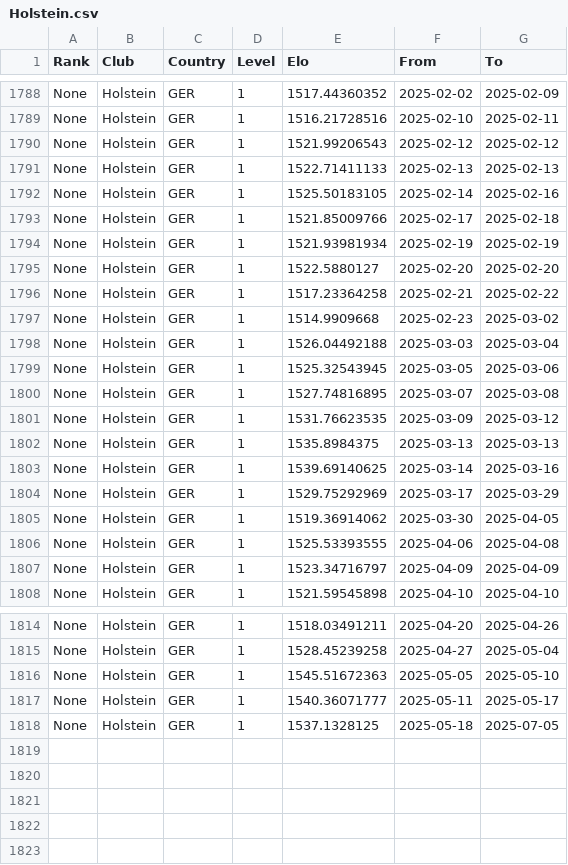
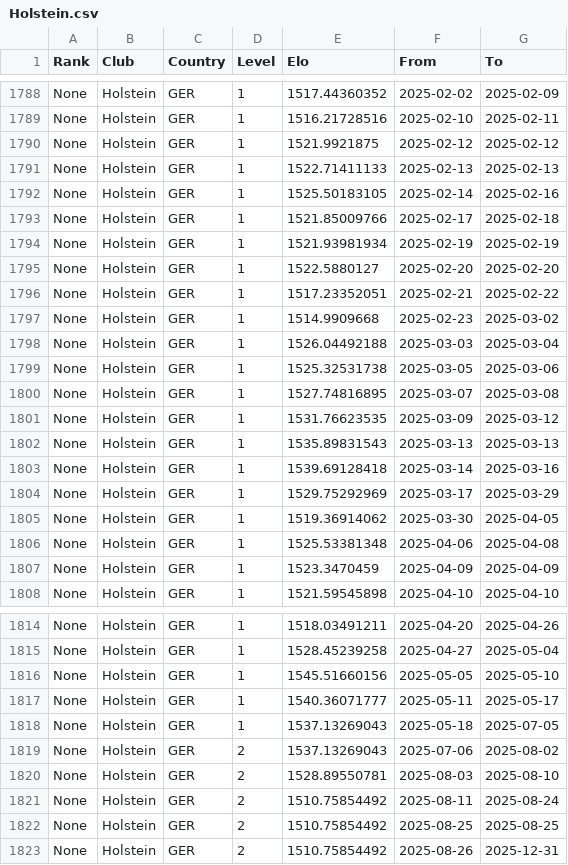
Before and after one commit to alexehrlich/buli_pred, a CSV file: data/raw/team_elos/Holstein.csv, drawn as a sheet; only a part is shown, gaps mark what is left out.

```diff
--- a/data/raw/team_elos/Holstein.csv
+++ b/data/raw/team_elos/Holstein.csv
@@ -1789,3 +1789,3 @@ None,Holstein,GER,1,1517.44360352,2025-02-02,2025-02-09
 None,Holstein,GER,1,1516.21728516,2025-02-10,2025-02-11
-None,Holstein,GER,1,1521.99206543,2025-02-12,2025-02-12
+None,Holstein,GER,1,1521.9921875,2025-02-12,2025-02-12
 None,Holstein,GER,1,1522.71411133,2025-02-13,2025-02-13
@@ -1795,14 +1795,14 @@ None,Holstein,GER,1,1521.93981934,2025-02-19,2025-02-19
 None,Holstein,GER,1,1522.5880127,2025-02-20,2025-02-20
-None,Holstein,GER,1,1517.23364258,2025-02-21,2025-02-22
+None,Holstein,GER,1,1517.23352051,2025-02-21,2025-02-22
 None,Holstein,GER,1,1514.9909668,2025-02-23,2025-03-02
 None,Holstein,GER,1,1526.04492188,2025-03-03,2025-03-04
-None,Holstein,GER,1,1525.32543945,2025-03-05,2025-03-06
+None,Holstein,GER,1,1525.32531738,2025-03-05,2025-03-06
 None,Holstein,GER,1,1527.74816895,2025-03-07,2025-03-08
 None,Holstein,GER,1,1531.76623535,2025-03-09,2025-03-12
-None,Holstein,GER,1,1535.8984375,2025-03-13,2025-03-13
-None,Holstein,GER,1,1539.69140625,2025-03-14,2025-03-16
+None,Holstein,GER,1,1535.89831543,2025-03-13,2025-03-13
+None,Holstein,GER,1,1539.69128418,2025-03-14,2025-03-16
 None,Holstein,GER,1,1529.75292969,2025-03-17,2025-03-29
 None,Holstein,GER,1,1519.36914062,2025-03-30,2025-04-05
-None,Holstein,GER,1,1525.53393555,2025-04-06,2025-04-08
-None,Holstein,GER,1,1523.34716797,2025-04-09,2025-04-09
+None,Holstein,GER,1,1525.53381348,2025-04-06,2025-04-08
+None,Holstein,GER,1,1523.3470459,2025-04-09,2025-04-09
 None,Holstein,GER,1,1521.59545898,2025-04-10,2025-04-10
@@ -1815,4 +1815,9 @@ None,Holstein,GER,1,1518.03491211,2025-04-20,2025-04-26
 None,Holstein,GER,1,1528.45239258,2025-04-27,2025-05-04
-None,Holstein,GER,1,1545.51672363,2025-05-05,2025-05-10
+None,Holstein,GER,1,1545.51660156,2025-05-05,2025-05-10
 None,Holstein,GER,1,1540.36071777,2025-05-11,2025-05-17
-None,Holstein,GER,1,1537.1328125,2025-05-18,2025-07-05
+None,Holstein,GER,1,1537.13269043,2025-05-18,2025-07-05
+None,Holstein,GER,2,1537.13269043,2025-07-06,2025-08-02
+None,Holstein,GER,2,1528.89550781,2025-08-03,2025-08-10
+None,Holstein,GER,2,1510.75854492,2025-08-11,2025-08-24
+None,Holstein,GER,2,1510.75854492,2025-08-25,2025-08-25
+None,Holstein,GER,2,1510.75854492,2025-08-26,2025-12-31
```
Also changed, not shown: data/raw/team_elos/Augsburg.csv, data/raw/team_elos/Hoffenheim.csv, 51 other files.
